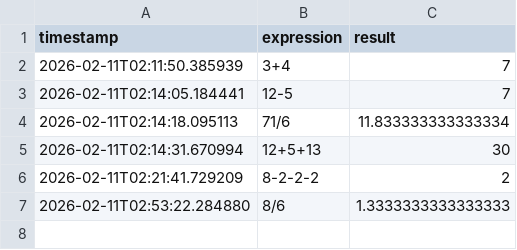
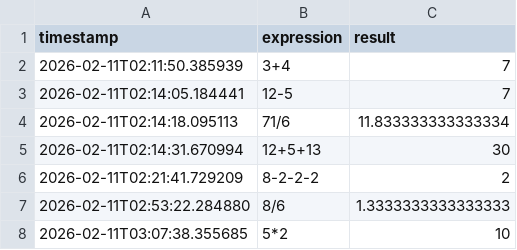
Before and after one commit to yinanchriszhang/VS-Code-Repos, a CSV file: Calculator - Agent Build/calculator_log.csv, drawn as a sheet.

Commit message:
Update calculator UI font to Arial and log additional calculation entry

```diff
--- a/Calculator - Agent Build/calculator_log.csv
+++ b/Calculator - Agent Build/calculator_log.csv
@@ -7 +7,2 @@ timestamp,expression,result
 2026-02-11T02:53:22.284880,8/6,1.3333333333333333
+2026-02-11T03:07:38.355685,5*2,10
```
Also changed, not shown: 1 other file.
